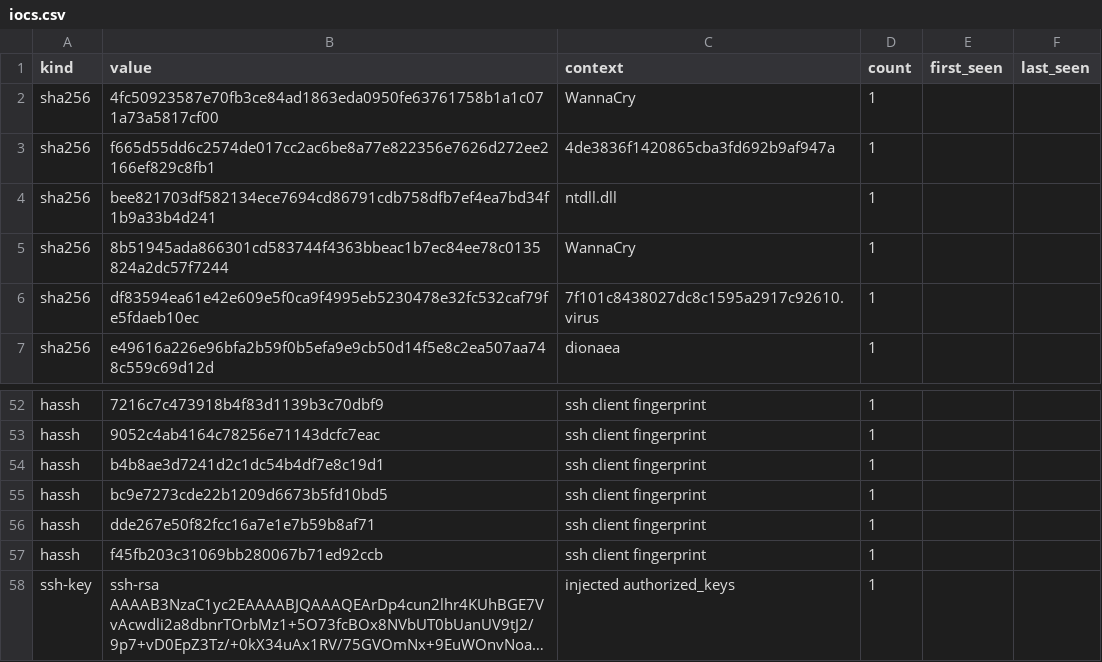
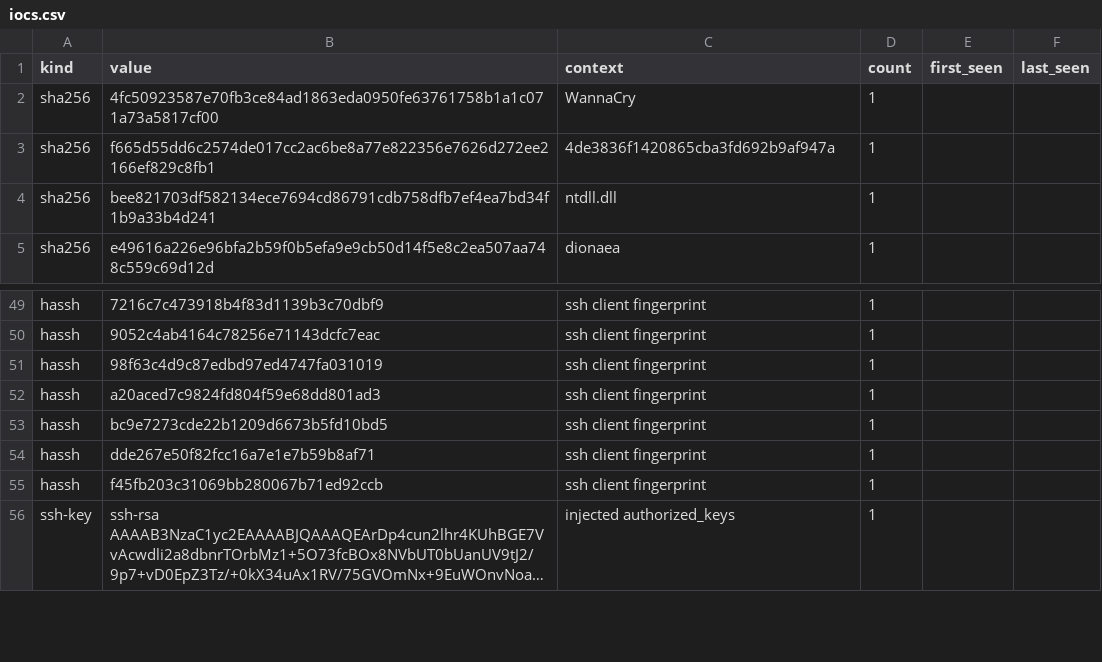
Before and after one commit to unerror/security, a CSV file: feeds/honeypot/iocs.csv, drawn as a sheet; only a part is shown, gaps mark what is left out; long unchanged cells end in …; the diff covers the shown part only.

```diff
--- a/feeds/honeypot/iocs.csv
+++ b/feeds/honeypot/iocs.csv
@@ -4,4 +4,2 @@ sha256,f665d55dd6c2574de017cc2ac6be8a77e822356e7626d272ee2166ef829c8fb1,4de3836f
 sha256,bee821703df582134ece7694cd86791cdb758dfb7ef4ea7bd34f1b9a33b4d241,ntdll.dll,1,,
-sha256,8b51945ada866301cd583744f4363bbeac1b7ec84ee78c0135824a2dc57f7244,WannaCry,1,,
-sha256,df83594ea61e42e609e5f0ca9f4995eb5230478e32fc532caf79fe5fdaeb10ec,7f101c8438027dc8c1595a2917c92610.virus,1,,
 sha256,e49616a226e96bfa2b59f0b5efa9e9cb50d14f5e8c2ea507aa748c559c69d12d,dionaea,1,,
@@ -53,3 +50,4 @@ hassh,7216c7c473918b4f83d1139b3c70dbf9,ssh client fingerprint,1,,
 hassh,9052c4ab4164c78256e71143dcfc7eac,ssh client fingerprint,1,,
-hassh,b4b8ae3d7241d2c1dc54b4df7e8c19d1,ssh client fingerprint,1,,
+hassh,98f63c4d9c87edbd97ed4747fa031019,ssh client fingerprint,1,,
+hassh,a20aced7c9824fd804f59e68dd801ad3,ssh client fingerprint,1,,
 hassh,bc9e7273cde22b1209d6673b5fd10bd5,ssh client fingerprint,1,,
```
Also changed, not shown: 6 added rows, 7 removed rows and 10 edited cells elsewhere in this file, 12 other files.
